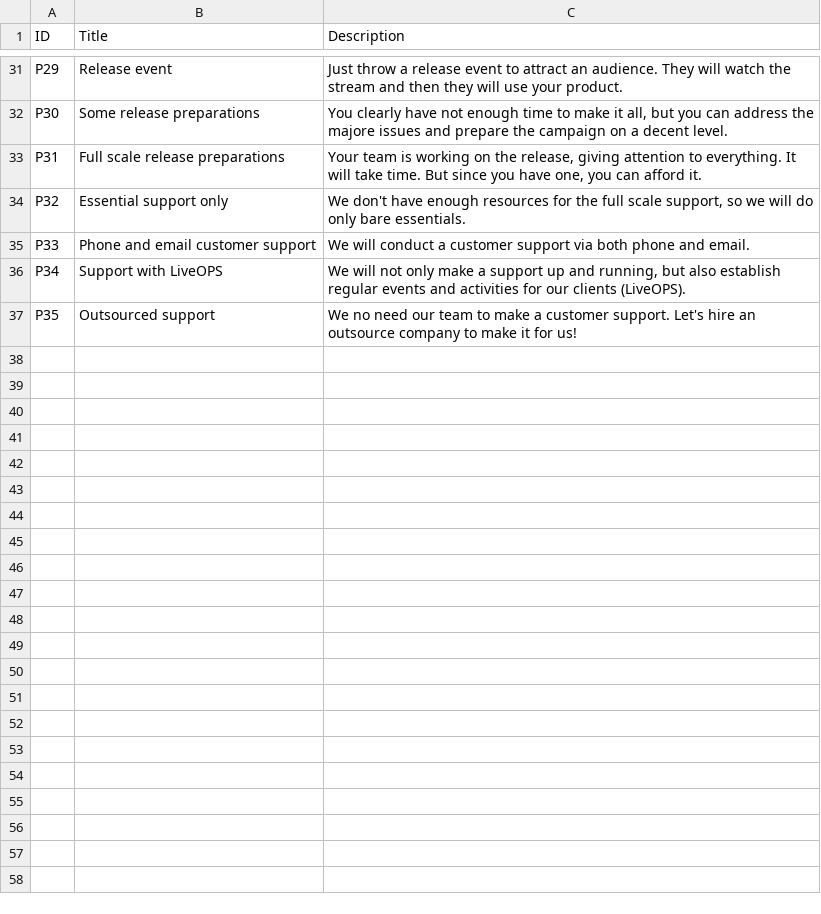
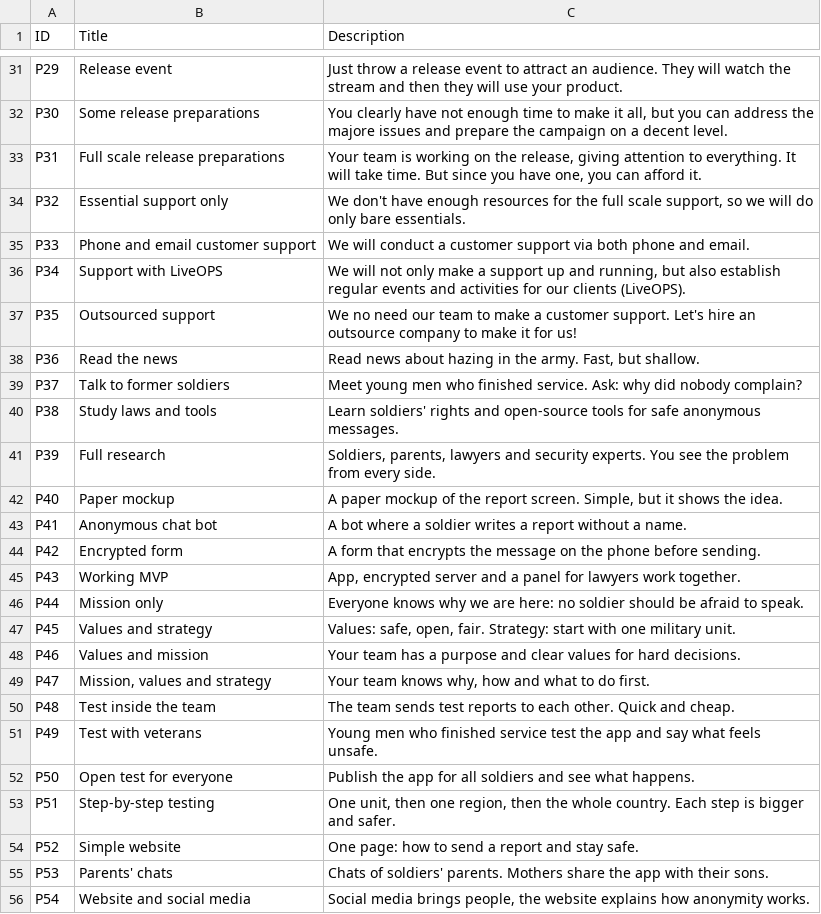
Before and after one commit to Kazakh-British-Technical-University/dpgsim, a CSV file: dpg_sim_export/Data/en/Projects.csv, drawn as a sheet; only a part is shown, gaps mark what is left out; the diff covers the shown part only; the diff names each change by its address in the sheet, - before the commit and + after, or states it on an @@ line.

```diff
--- a/dpg_sim_export/Data/en/Projects.csv
+++ b/dpg_sim_export/Data/en/Projects.csv
+row 38: P36 | Read the news | Read news about hazing in the army. Fast, but shallow.
+row 39: P37 | Talk to former soldiers | Meet young men who finished service. Ask: why did nobody complain?
+row 40: P38 | Study laws and tools | Learn soldiers' rights and open-source tools for safe anonymous messages.
+row 41: P39 | Full research | Soldiers, parents, lawyers and security experts. You see the problem from every side.
+row 42: P40 | Paper mockup | A paper mockup of the report screen. Simple, but it shows the idea.
+row 43: P41 | Anonymous chat bot | A bot where a soldier writes a report without a name.
+row 44: P42 | Encrypted form | A form that encrypts the message on the phone before sending.
+row 45: P43 | Working MVP | App, encrypted server and a panel for lawyers work together.
+row 46: P44 | Mission only | Everyone knows why we are here: no soldier should be afraid to speak.
+row 47: P45 | Values and strategy | Values: safe, open, fair. Strategy: start with one military unit.
+row 48: P46 | Values and mission | Your team has a purpose and clear values for hard decisions.
+row 49: P47 | Mission, values and strategy | Your team knows why, how and what to do first.
+row 50: P48 | Test inside the team | The team sends test reports to each other. Quick and cheap.
+row 51: P49 | Test with veterans | Young men who finished service test the app and say what feels unsafe.
+row 52: P50 | Open test for everyone | Publish the app for all soldiers and see what happens.
+row 53: P51 | Step-by-step testing | One unit, then one region, then the whole country. Each step is bigger and safer.
+row 54: P52 | Simple website | One page: how to send a report and stay safe.
+row 55: P53 | Parents' chats | Chats of soldiers' parents. Mothers share the app with their sons.
+row 56: P54 | Website and social media | Social media brings people, the website explains how anonymity works.
```
Also changed, not shown: 17 added rows elsewhere in this file, dpg_sim_export/Data/en/Events.csv, dpg_sim_export/Data/kk/Projects.csv, 9 other files.
